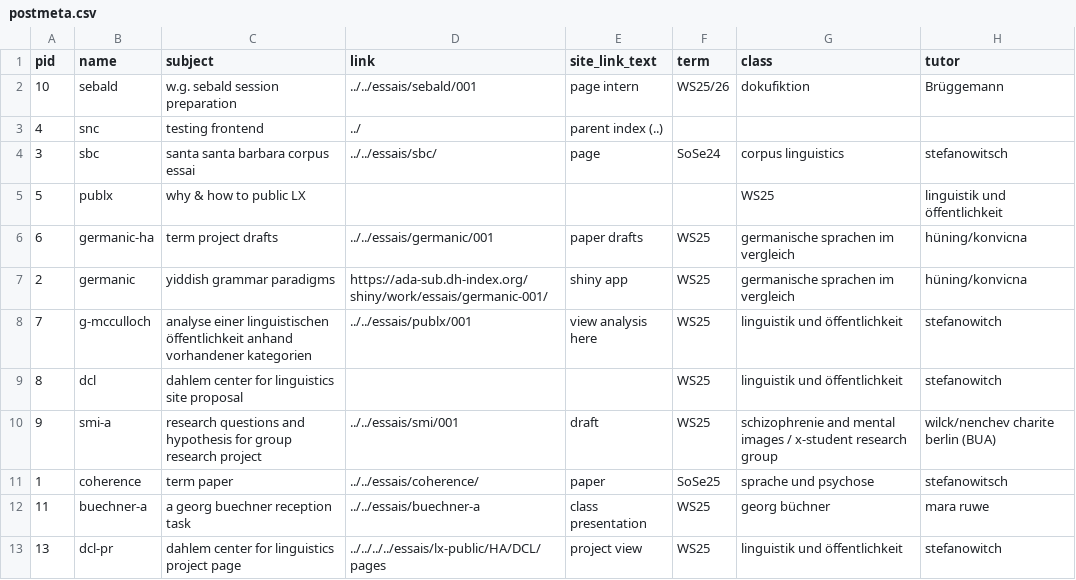
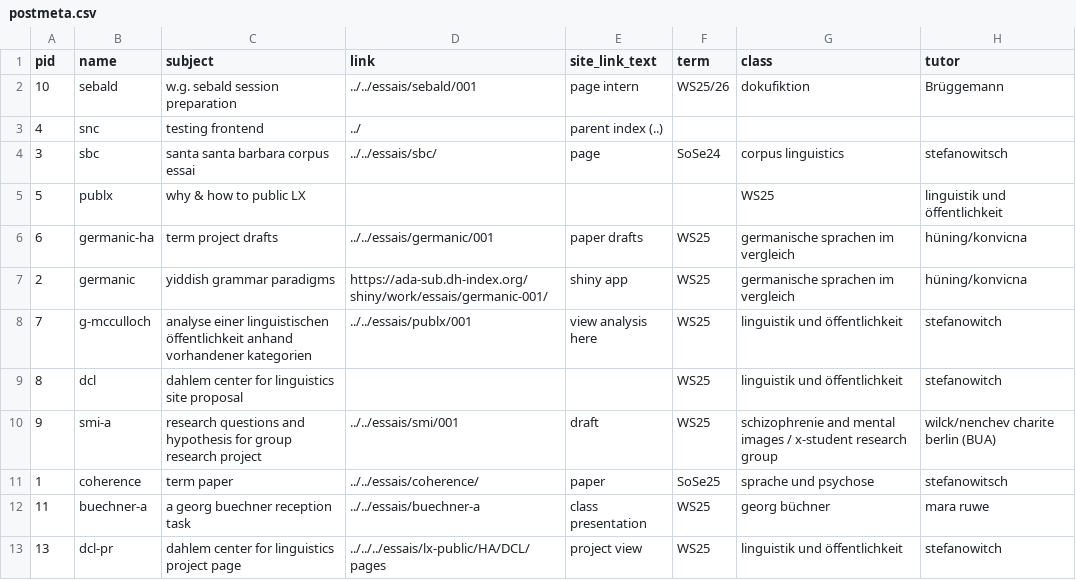
Before and after one commit to esteeschwarz/DC-LX, a CSV file: _data/postmeta.csv, drawn as a sheet; only a part is shown; the diff names each change by its address in the sheet, - before the commit and + after, or states it on an @@ line.

```diff
--- a/_data/postmeta.csv
+++ b/_data/postmeta.csv
-D13 (link): ../../../../essais/lx-public/HA/DCL/pages
+D13 (link): ../../../essais/lx-public/HA/DCL/pages
```
Also changed, not shown: 1 other file.
